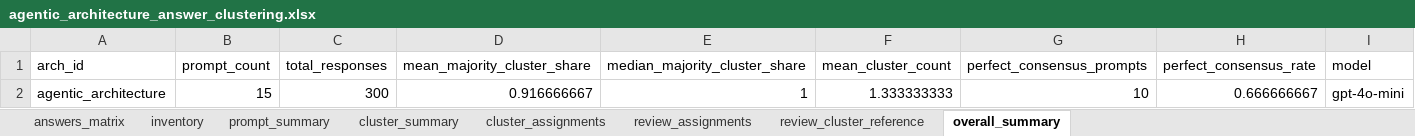
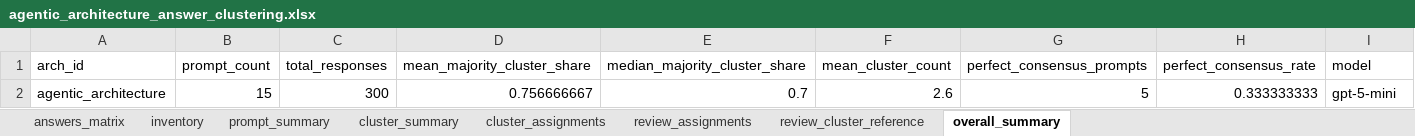
Before and after one commit to miso-booster/senpai-experiments, an Excel workbook: out/RQ3_clustering/agentic_architecture_answer_clustering.xlsx, sheet overall_summary, drawn as a sheet; values as stored, in another font and other column widths than the file's, no borders; the diff names each change by its address in the sheet, - before the commit and + after, or states it on an @@ line.

```diff
--- a/out/RQ3_clustering/agentic_architecture_answer_clustering.xlsx (sheet overall_summary)
+++ b/out/RQ3_clustering/agentic_architecture_answer_clustering.xlsx (sheet overall_summary)
-D2 (mean_majority_cluster_share): 0.916666667
+D2 (mean_majority_cluster_share): 0.756666667
-E2 (median_majority_cluster_share): 1
+E2 (median_majority_cluster_share): 0.7
-F2 (mean_cluster_count): 1.333333333
+F2 (mean_cluster_count): 2.6
-G2 (perfect_consensus_prompts): 10
+G2 (perfect_consensus_prompts): 5
-H2 (perfect_consensus_rate): 0.666666667
+H2 (perfect_consensus_rate): 0.333333333
-I2 (model): gpt-4o-mini
+I2 (model): gpt-5-mini
```
Also changed, not shown: sheet cluster_assignments, sheet review_assignments, sheet cluster_summary, sheet review_cluster_reference, sheet prompt_summary, out/RQ3_clustering/RQ3_clustering_manifest.xlsx, out/RQ3_clustering/RQ3_clustering_review_template.xlsx, 54 other files.
